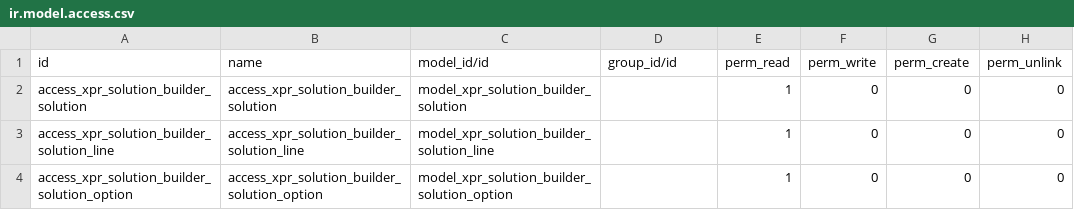
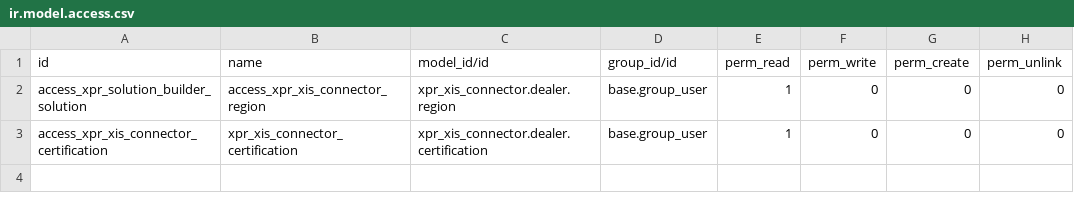
Before and after one commit to Xprima-ERP/odoo_addons, a CSV file: xpr_solution_builder/security/ir.model.access.csv, drawn as a sheet.

Commit message:
All emplyess see new models by default

```diff
--- a/xpr_solution_builder/security/ir.model.access.csv
+++ b/xpr_solution_builder/security/ir.model.access.csv
@@ -1,4 +1,3 @@
 id,name,model_id/id,group_id/id,perm_read,perm_write,perm_create,perm_unlink
-access_xpr_solution_builder_solution,access_xpr_solution_builder_solution,model_xpr_solution_builder_solution,,1,0,0,0
-access_xpr_solution_builder_solution_line,access_xpr_solution_builder_solution_line,model_xpr_solution_builder_solution_line,,1,0,0,0
-access_xpr_solution_builder_solution_option,access_xpr_solution_builder_solution_option,model_xpr_solution_builder_solution_option,,1,0,0,0
+access_xpr_solution_builder_solution,access_xpr_xis_connector_region,xpr_xis_connector.dealer.region,base.group_user,1,0,0,0
+access_xpr_xis_connector_certification,xpr_xis_connector_certification,xpr_xis_connector.dealer.certification,base.group_user,1,0,0,0
```
Also changed, not shown: 4 other files.
